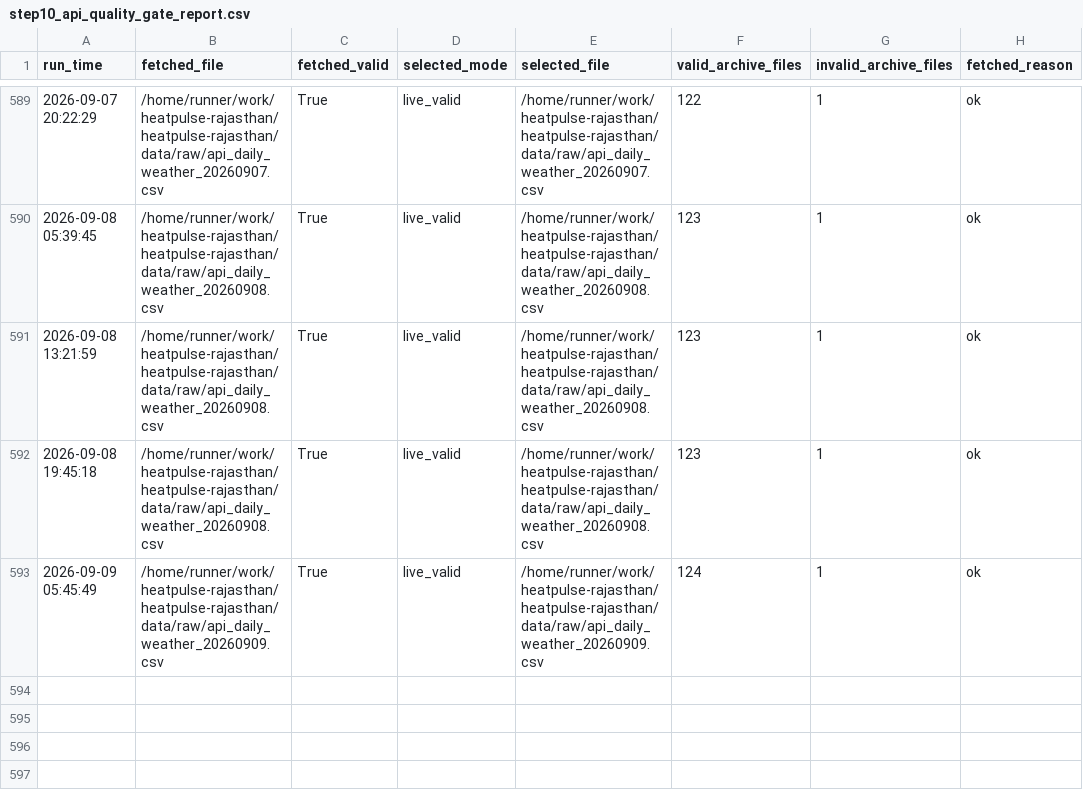
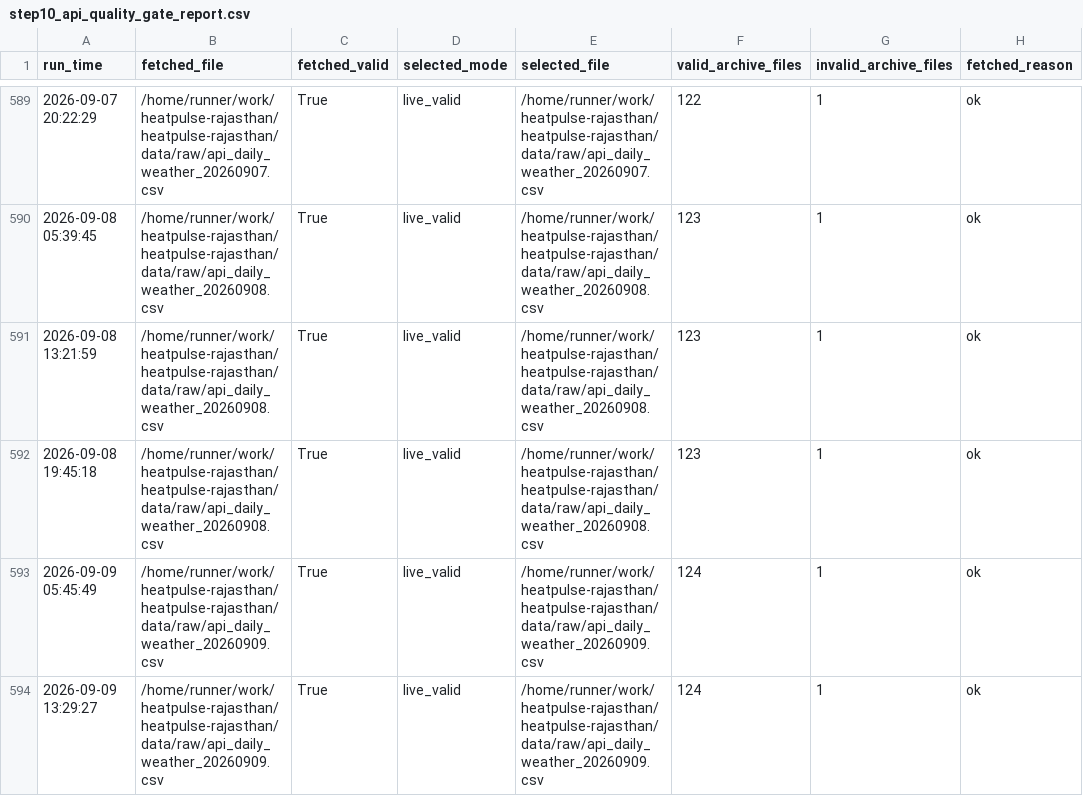
Before and after one commit to chetanvedi0401-svg/heatpulse-rajasthan, a CSV file: docs/step10_api_quality_gate_report.csv, drawn as a sheet; only a part is shown, gaps mark what is left out; the diff names each change by its address in the sheet, - before the commit and + after, or states it on an @@ line.

```diff
--- a/docs/step10_api_quality_gate_report.csv
+++ b/docs/step10_api_quality_gate_report.csv
+row 594: 2026-09-09 13:29:27 | /home/runner/work/heatpulse-rajasthan/heatpulse-rajasthan/data/raw/api_daily_weather_20260909.csv | True | live_valid | /home/runner/work/heatpulse-rajasthan/heatpulse-rajasthan/data/raw/api_daily_weather_20260909.csv | 124 | 1 | ok
```
Also changed, not shown: docs/step10_data_reliability_report.csv, outputs/api_daily_top10_guarded.csv, 6 other files.
